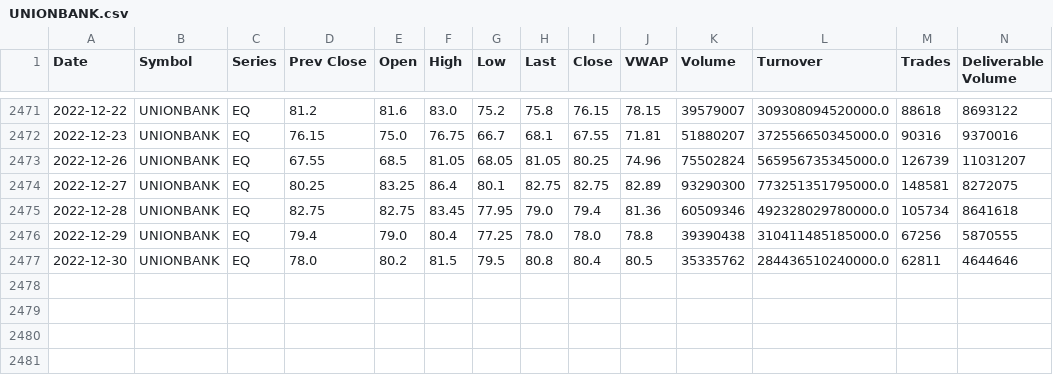
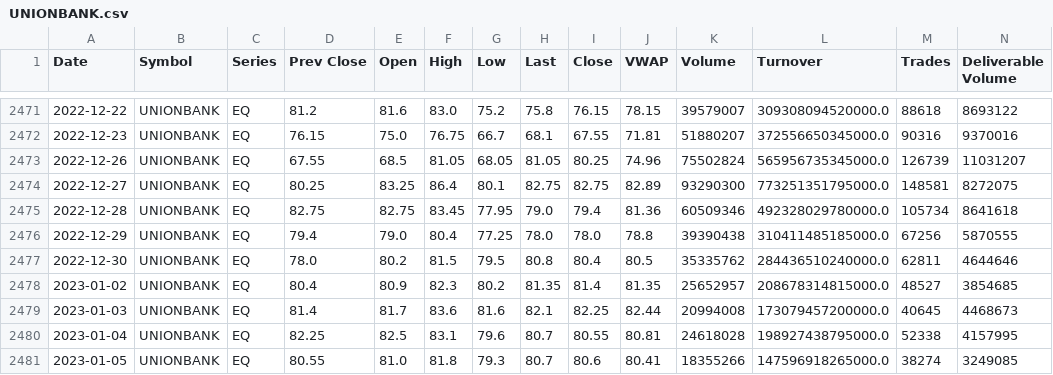
Before and after one commit to gaganchandan/StockPick, a CSV file: data/UNIONBANK.csv, drawn as a sheet; only a part is shown, gaps mark what is left out; rows hold the shown columns only; the diff names each change by its address in the sheet, - before the commit and + after, or states it on an @@ line.

```diff
--- a/data/UNIONBANK.csv
+++ b/data/UNIONBANK.csv
+row 2478: 2023-01-02 | UNIONBANK | EQ | 80.4 | 80.9 | 82.3 | 80.2 | 81.35 | 81.4 | 81.35 | 25652957 | 208678314815000.0 | 48527 | 3854685
+row 2479: 2023-01-03 | UNIONBANK | EQ | 81.4 | 81.7 | 83.6 | 81.6 | 82.1 | 82.25 | 82.44 | 20994008 | 173079457200000.0 | 40645 | 4468673
+row 2480: 2023-01-04 | UNIONBANK | EQ | 82.25 | 82.5 | 83.1 | 79.6 | 80.7 | 80.55 | 80.81 | 24618028 | 198927438795000.0 | 52338 | 4157995
+row 2481: 2023-01-05 | UNIONBANK | EQ | 80.55 | 81.0 | 81.8 | 79.3 | 80.7 | 80.6 | 80.41 | 18355266 | 147596918265000.0 | 38274 | 3249085
```
Also changed, not shown: data/COFFEEDAY.csv, data/NIFTYBEES.csv, 4 other files.
